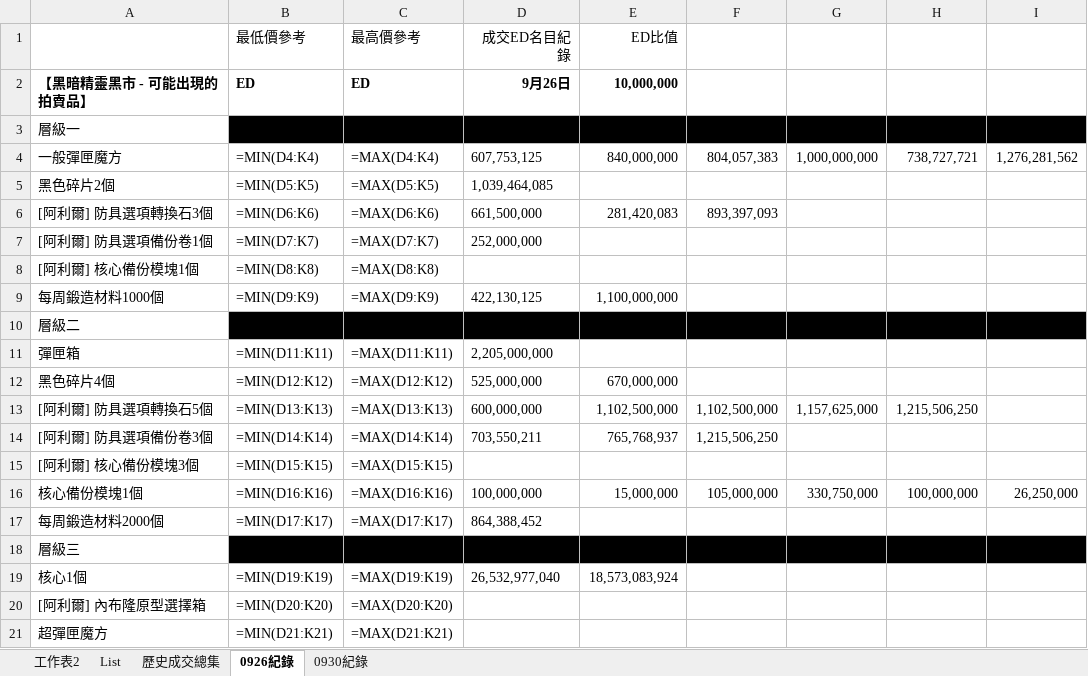
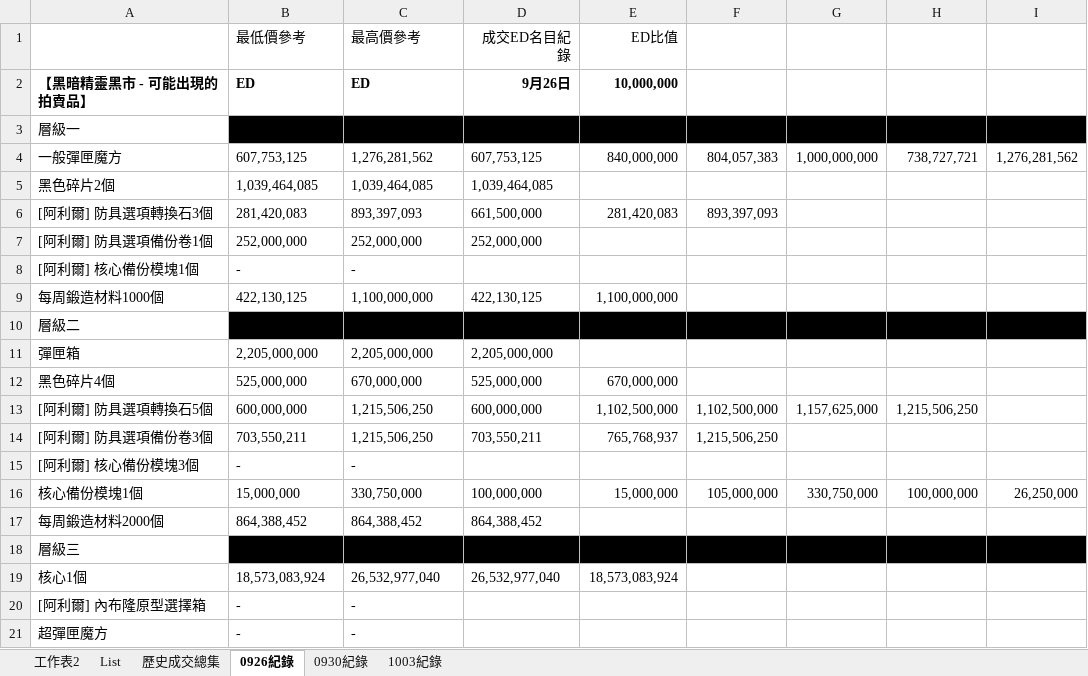
Before and after one commit to yixiwinston/ElswordTW_DarkElfMarket_Data, an Excel workbook: Sheet.xlsx, sheet 0926紀錄, drawn as a sheet; only a part is shown; values as stored, in another font and other column widths than the file's, no borders; formulas without a stored value are shown as written; the diff covers the shown part only; the diff names each change by its address in the sheet, - before the commit and + after, or states it on an @@ line.

```diff
--- a/Sheet.xlsx (sheet 0926紀錄)
+++ b/Sheet.xlsx (sheet 0926紀錄)
+sheet tab: 1003紀錄
-B4 (最低價參考): =MIN(D4:K4)
+B4 (最低價參考): 607,753,125
-C4 (最高價參考): =MAX(D4:K4)
+C4 (最高價參考): 1,276,281,562
-B5 (最低價參考): =MIN(D5:K5)
+B5 (最低價參考): 1,039,464,085
-C5 (最高價參考): =MAX(D5:K5)
+C5 (最高價參考): 1,039,464,085
-B6 (最低價參考): =MIN(D6:K6)
+B6 (最低價參考): 281,420,083
-C6 (最高價參考): =MAX(D6:K6)
+C6 (最高價參考): 893,397,093
-B7 (最低價參考): =MIN(D7:K7)
+B7 (最低價參考): 252,000,000
-C7 (最高價參考): =MAX(D7:K7)
+C7 (最高價參考): 252,000,000
-B8 (最低價參考): =MIN(D8:K8)
+B8 (最低價參考): -
-C8 (最高價參考): =MAX(D8:K8)
+C8 (最高價參考): -
-B9 (最低價參考): =MIN(D9:K9)
+B9 (最低價參考): 422,130,125
-C9 (最高價參考): =MAX(D9:K9)
+C9 (最高價參考): 1,100,000,000
-B11 (最低價參考): =MIN(D11:K11)
+B11 (最低價參考): 2,205,000,000
-C11 (最高價參考): =MAX(D11:K11)
+C11 (最高價參考): 2,205,000,000
-B12 (最低價參考): =MIN(D12:K12)
+B12 (最低價參考): 525,000,000
-C12 (最高價參考): =MAX(D12:K12)
+C12 (最高價參考): 670,000,000
-B13 (最低價參考): =MIN(D13:K13)
+B13 (最低價參考): 600,000,000
-C13 (最高價參考): =MAX(D13:K13)
+C13 (最高價參考): 1,215,506,250
-B14 (最低價參考): =MIN(D14:K14)
+B14 (最低價參考): 703,550,211
-C14 (最高價參考): =MAX(D14:K14)
+C14 (最高價參考): 1,215,506,250
-B15 (最低價參考): =MIN(D15:K15)
+B15 (最低價參考): -
-C15 (最高價參考): =MAX(D15:K15)
+C15 (最高價參考): -
-B16 (最低價參考): =MIN(D16:K16)
+B16 (最低價參考): 15,000,000
-C16 (最高價參考): =MAX(D16:K16)
+C16 (最高價參考): 330,750,000
-B17 (最低價參考): =MIN(D17:K17)
+B17 (最低價參考): 864,388,452
-C17 (最高價參考): =MAX(D17:K17)
+C17 (最高價參考): 864,388,452
-B19 (最低價參考): =MIN(D19:K19)
+B19 (最低價參考): 18,573,083,924
-C19 (最高價參考): =MAX(D19:K19)
+C19 (最高價參考): 26,532,977,040
-B20 (最低價參考): =MIN(D20:K20)
+B20 (最低價參考): -
-C20 (最高價參考): =MAX(D20:K20)
+C20 (最高價參考): -
-B21 (最低價參考): =MIN(D21:K21)
+B21 (最低價參考): -
-C21 (最高價參考): =MAX(D21:K21)
+C21 (最高價參考): -
```
Also changed, not shown: 36 edited cells elsewhere in this sheet, sheet 0930紀錄, sheet 歷史成交總集, sheet 工作表2, 1 other file.
